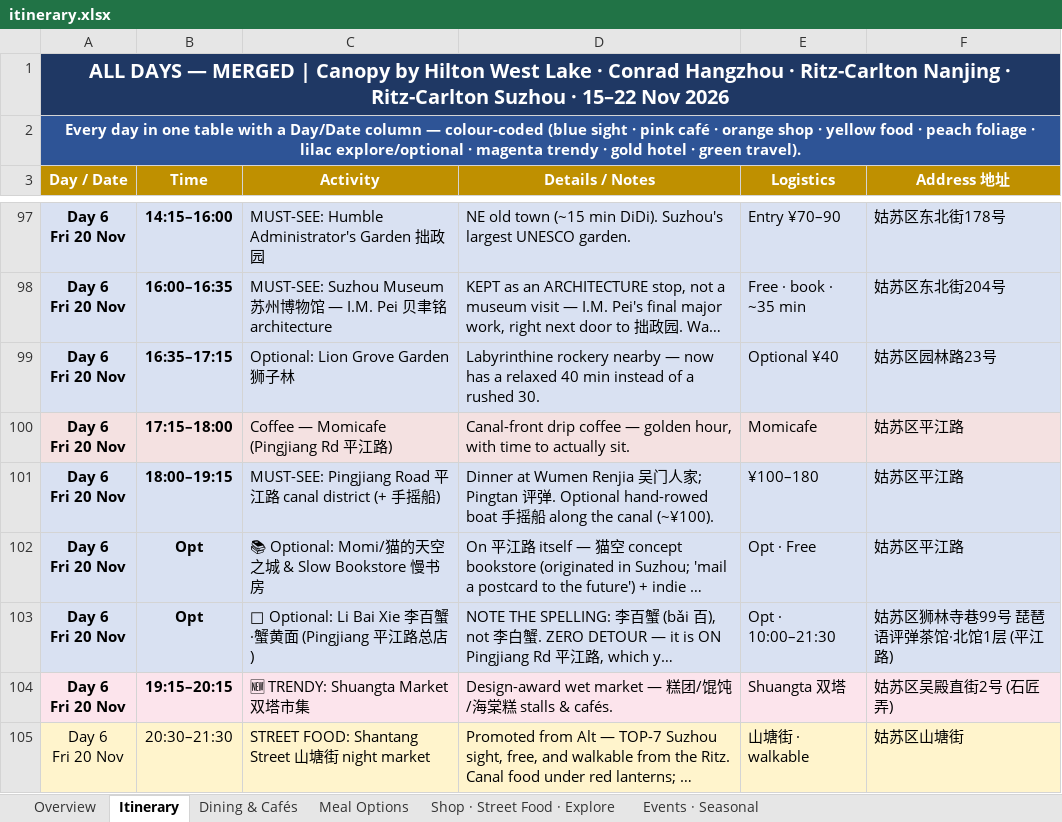
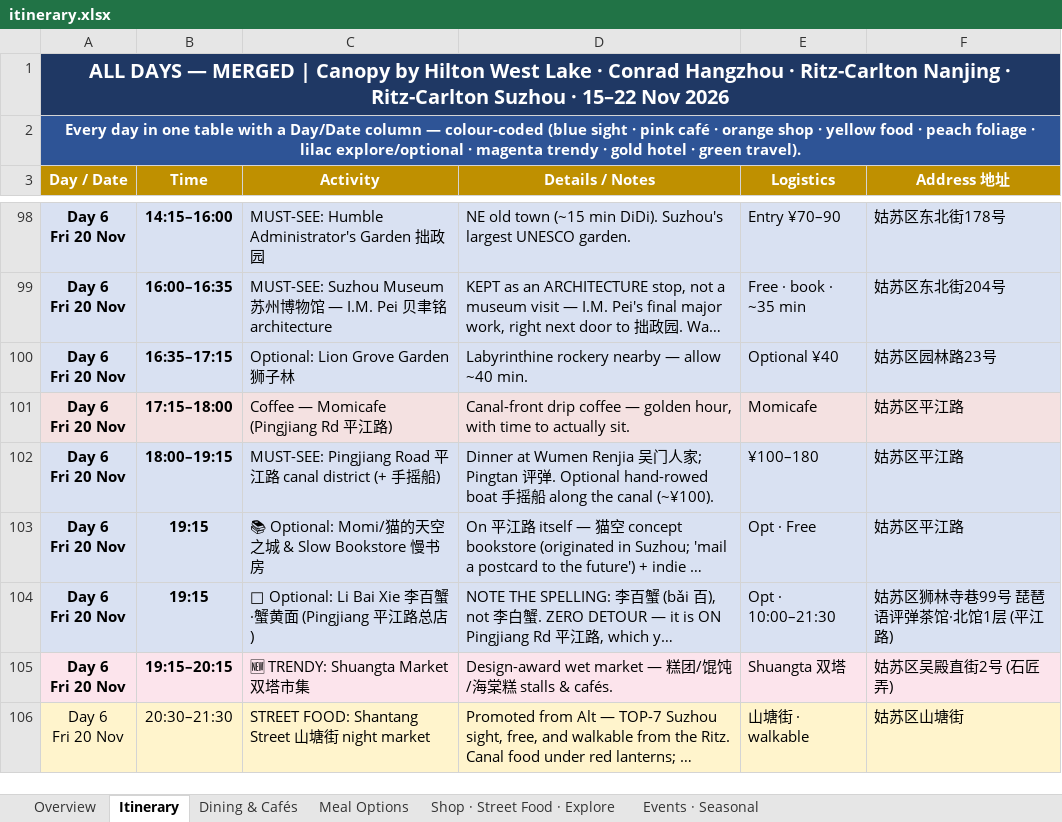
Before and after one commit to lotzehaw-coder/jiangnan-trip-planner, an Excel workbook: tools/itinerary.xlsx, sheet Itinerary, drawn as a sheet; only a part is shown, gaps mark what is left out; long unchanged cells end in …; values as stored, in another font and other column widths than the file's, no borders; addresses are those after the commit; the diff covers the shown part only; the diff names each change by its address in the sheet, - before the commit and + after, or states it on an @@ line.

```diff
--- a/tools/itinerary.xlsx (sheet Itinerary)
+++ b/tools/itinerary.xlsx (sheet Itinerary)
-D100 (Details / Notes): …nearby — now has a relaxed 40 min instead of a rushed 30.
+D100 (Details / Notes): …nearby — allow ~40 min.
-B103:B104 (Time): Opt
+B103:B104 (Time): 19:15
```
Also changed, not shown: 5 added rows, 4 removed rows and 31 edited cells elsewhere in this sheet, 1 other file.
